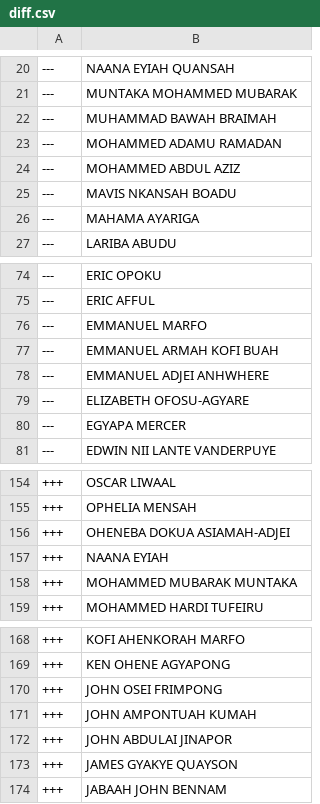
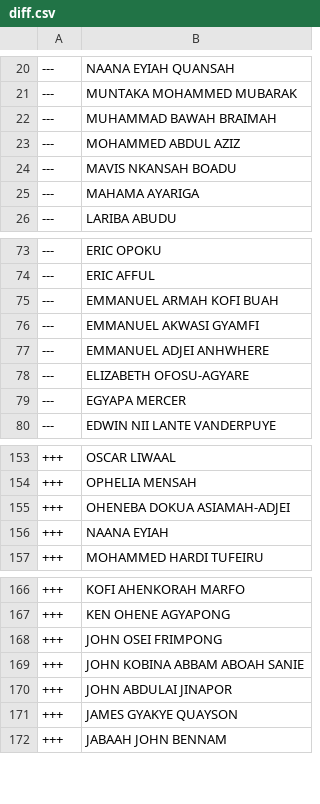
Before and after one commit to every-politician-scrapers/ghana-parliament, a CSV file: data/diff.csv, drawn as a sheet; only a part is shown, gaps mark what is left out.

```diff
--- a/data/diff.csv
+++ b/data/diff.csv
@@ -22,3 +22,2 @@
 ---,MUHAMMAD BAWAH BRAIMAH
----,MOHAMMED ADAMU RAMADAN
 ---,MOHAMMED ABDUL AZIZ
@@ -75,4 +74,4 @@
 ---,ERIC AFFUL
----,EMMANUEL MARFO
 ---,EMMANUEL ARMAH KOFI BUAH
+---,EMMANUEL AKWASI GYAMFI
 ---,EMMANUEL ADJEI ANHWHERE
@@ -157,3 +156,2 @@
 +++,NAANA EYIAH
-+++,MOHAMMED MUBARAK MUNTAKA
 +++,MOHAMMED HARDI TUFEIRU
@@ -170,3 +168,3 @@
 +++,JOHN OSEI FRIMPONG
-+++,JOHN AMPONTUAH KUMAH
++++,JOHN KOBINA ABBAM ABOAH SANIE
 +++,JOHN ABDULAI JINAPOR
```
Also changed, not shown: data/official.csv.
